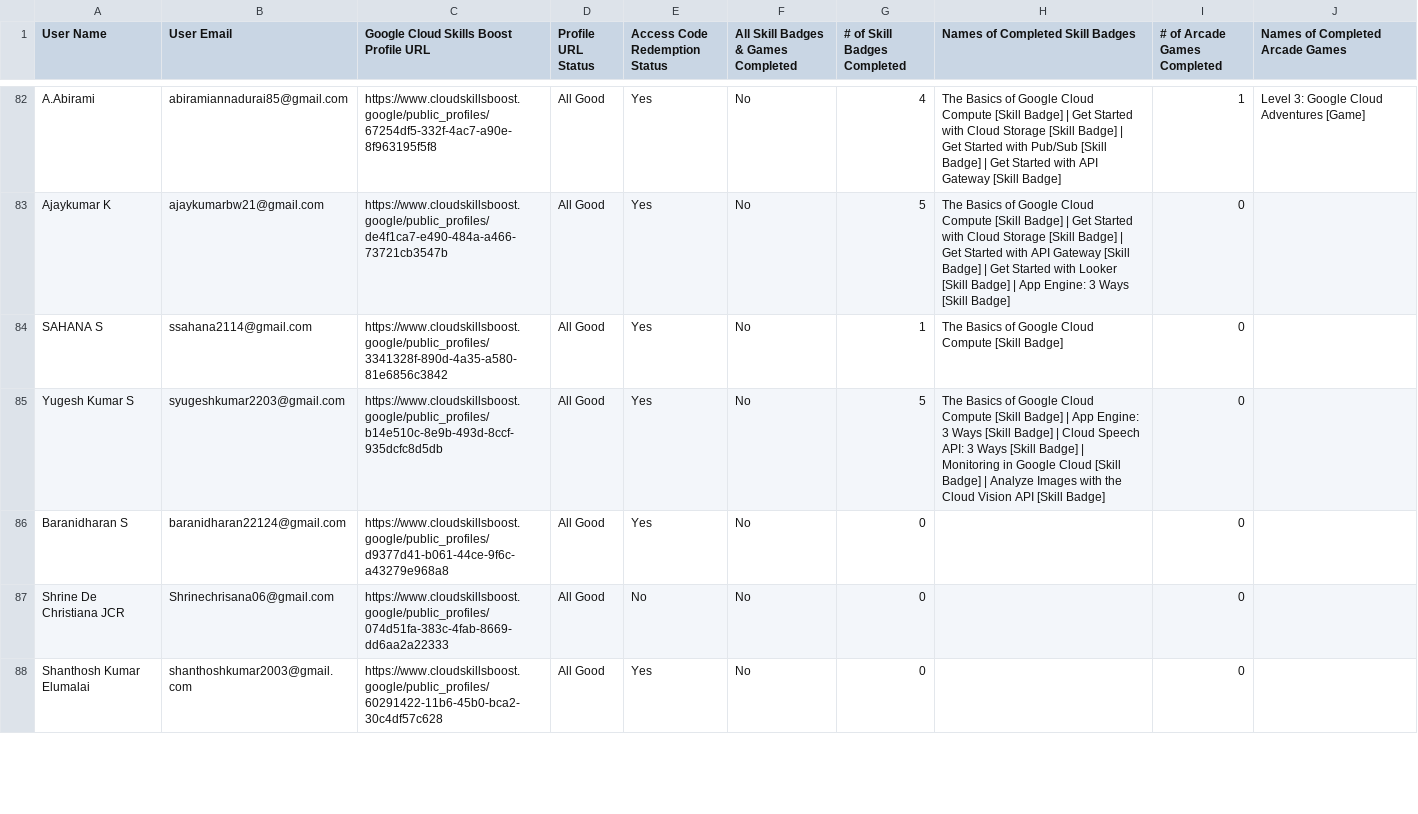
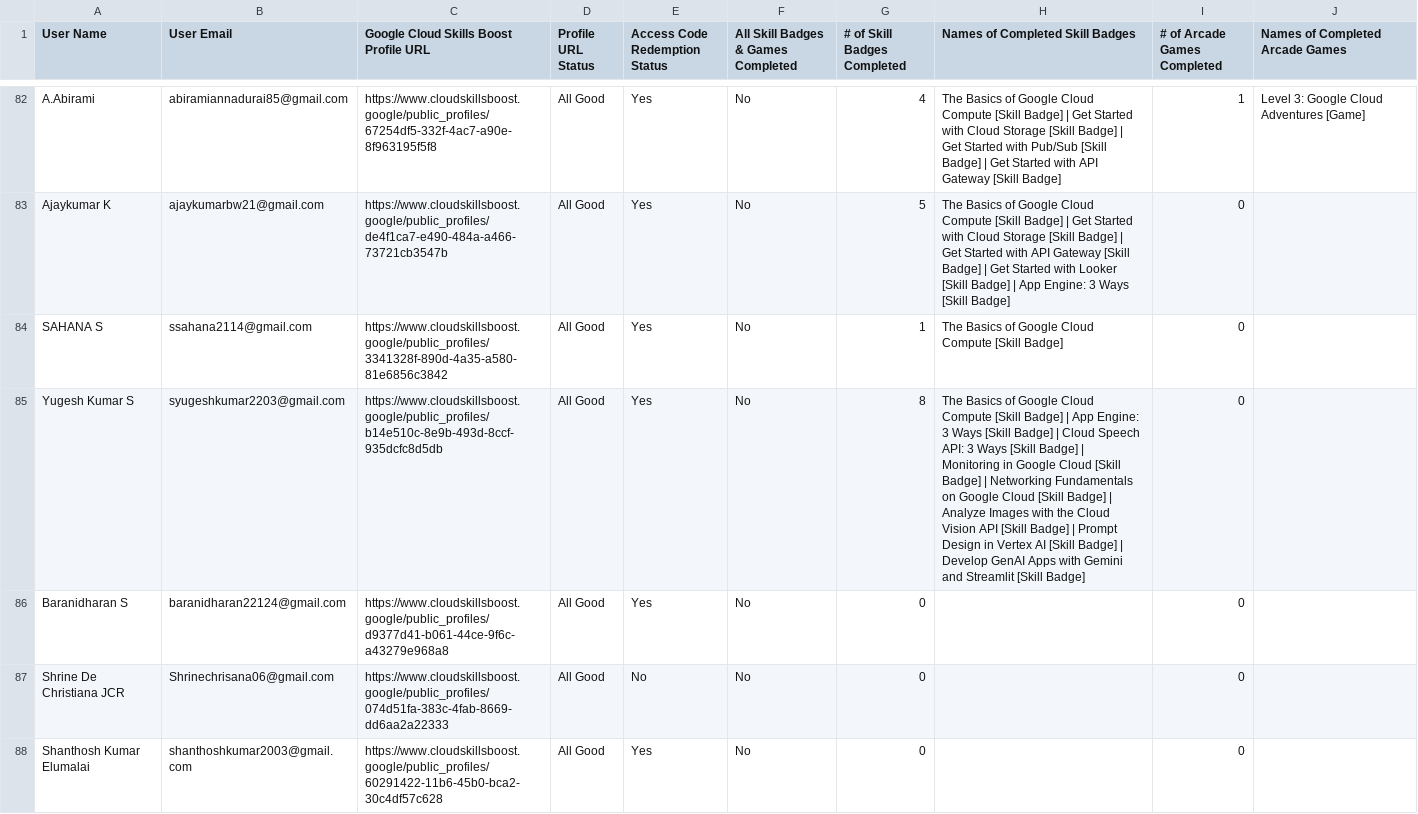
Before and after one commit to Thasneem-Fathima/Leaderboard_App, a CSV file: src/assets/GenAI.csv, drawn as a sheet; only a part is shown, gaps mark what is left out; the diff covers the shown part only.

Commit message:
file update 25th oct

```diff
--- a/src/assets/GenAI.csv
+++ b/src/assets/GenAI.csv
@@ -84,3 +84,3 @@ User Name,User Email,Google Cloud Skills Boost Profile URL,Profile URL Status,Ac
 "SAHANA S","ssahana2114@gmail.com","https://www.cloudskillsboost.google/public_profiles/3341328f-890d-4a35-a580-81e6856c3842","All Good","Yes","No",1,"The Basics of Google Cloud Compute [Skill Badge]",0,""
-"Yugesh Kumar S","syugeshkumar2203@gmail.com","https://www.cloudskillsboost.google/public_profiles/b14e510c-8e9b-493d-8ccf-935dcfc8d5db","All Good","Yes","No",5,"The Basics of Google Cloud Compute [Skill Badge] | App Engine: 3 Ways [Skill Badge] | Cloud Speech API: 3 Ways [Skill Badge] | Monitoring in Google Cloud [Skill Badge] | Analyze Images with the Cloud Vision API [Skill Badge]",0,""
+"Yugesh Kumar S","syugeshkumar2203@gmail.com","https://www.cloudskillsboost.google/public_profiles/b14e510c-8e9b-493d-8ccf-935dcfc8d5db","All Good","Yes","No",8,"The Basics of Google Cloud Compute [Skill Badge] | App Engine: 3 Ways [Skill Badge] | Cloud Speech API: 3 Ways [Skill Badge] | Monitoring in Google Cloud [Skill Badge] | Networking Fundamentals on Google Cloud [Skill Badge] | Analyze Images with the Cloud Vision API [Skill Badge] | Prompt Design in Vertex AI [Skill Badge] | Develop GenAI Apps with Gemini and Streamlit [Skill Badge]",0,""
 "Baranidharan S","baranidharan22124@gmail.com","https://www.cloudskillsboost.google/public_profiles/d9377d41-b061-44ce-9f6c-a43279e968a8","All Good","Yes","No",0,"",0,""
```
Also changed, not shown: 62 edited cells elsewhere in this file.
